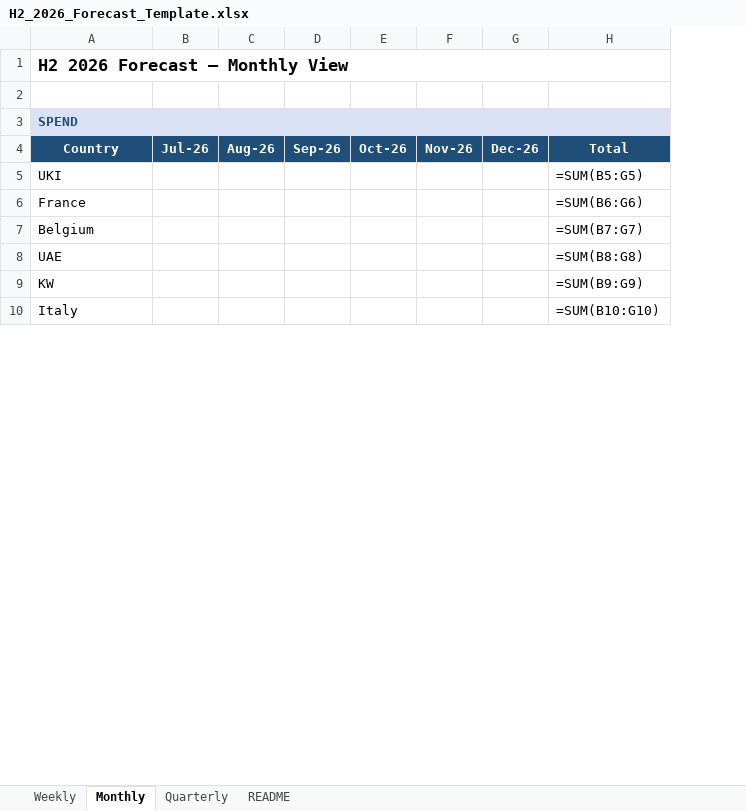
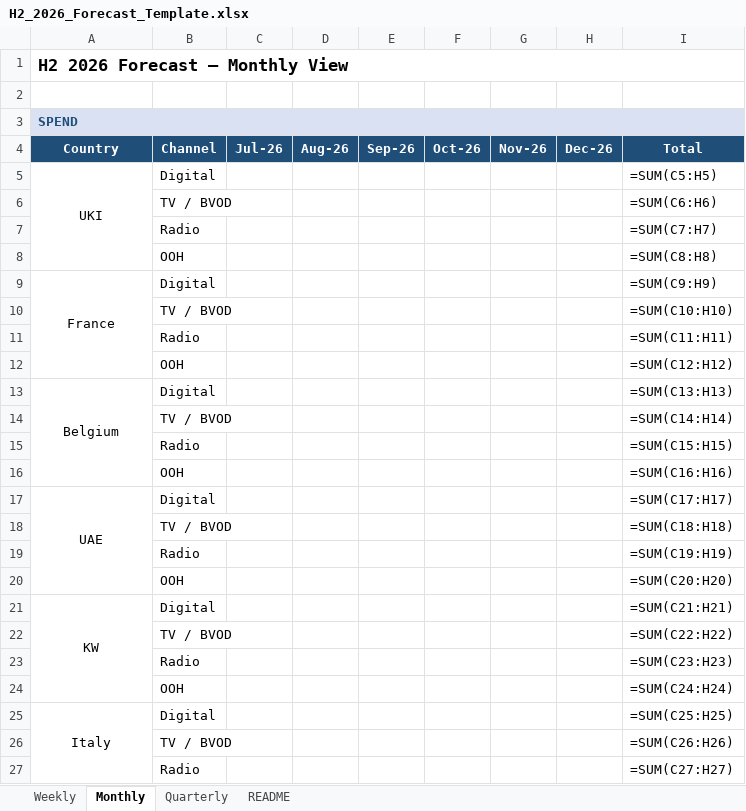
Before and after one commit to katherineharris-max/blank-app, an Excel workbook: H2_2026_Forecast_Template.xlsx, sheet Monthly, drawn as a sheet; only a part is shown; values as stored, in another font and other column widths than the file's, no borders; formulas without a stored value are shown as written; removed rows and columns are numbered as before the commit, all else as after; the diff covers the shown part only; the diff names each change by its address in the sheet, - before the commit and + after, or states it on an @@ line.

```diff
--- a/H2_2026_Forecast_Template.xlsx (sheet Monthly)
+++ b/H2_2026_Forecast_Template.xlsx (sheet Monthly)
+column B, rows 4-5: Channel | Digital; row 9: Digital; row 13: Digital; row 17: Digital; row 21: Digital; row 25: Digital
-column H, rows 4-10: Total | =SUM(B5:G5) | =SUM(B6:G6) | =SUM(B7:G7) | =SUM(B8:G8) | =SUM(B9:G9) | =SUM(B10:G10)
+column I, rows 4-5: Total | =SUM(C5:H5); row 9: =SUM(C9:H9); row 13: =SUM(C13:H13); row 17: =SUM(C17:H17); row 21: =SUM(C21:H21); row 25: =SUM(C25:H25)
-A5 alignment: left
+A5 alignment: center
+A5:A8 merged
+row 6:  | TV / BVOD |  |  |  |  |  |  | =SUM(C6:H6)
+row 7:  | Radio |  |  |  |  |  |  | =SUM(C7:H7)
+row 8:  | OOH |  |  |  |  |  |  | =SUM(C8:H8)
-A9 alignment: left
+A9 alignment: center
+A9:A12 merged
+row 10:  | TV / BVOD |  |  |  |  |  |  | =SUM(C10:H10)
+row 11:  | Radio |  |  |  |  |  |  | =SUM(C11:H11)
+row 12:  | OOH |  |  |  |  |  |  | =SUM(C12:H12)
-A13 alignment: left
+A13 alignment: center
+A13:A16 merged
+row 14:  | TV / BVOD |  |  |  |  |  |  | =SUM(C14:H14)
+row 15:  | Radio |  |  |  |  |  |  | =SUM(C15:H15)
+row 16:  | OOH |  |  |  |  |  |  | =SUM(C16:H16)
-A17 alignment: left
+A17 alignment: center
+A17:A20 merged
+row 18:  | TV / BVOD |  |  |  |  |  |  | =SUM(C18:H18)
+row 19:  | Radio |  |  |  |  |  |  | =SUM(C19:H19)
+row 20:  | OOH |  |  |  |  |  |  | =SUM(C20:H20)
-A21 alignment: left
+A21 alignment: center
+A21:A24 merged
+row 22:  | TV / BVOD |  |  |  |  |  |  | =SUM(C22:H22)
+row 23:  | Radio |  |  |  |  |  |  | =SUM(C23:H23)
+row 24:  | OOH |  |  |  |  |  |  | =SUM(C24:H24)
-A25 alignment: left
+A25 alignment: center
+A25:A28 merged
+row 26:  | TV / BVOD |  |  |  |  |  |  | =SUM(C26:H26)
+row 27:  | Radio |  |  |  |  |  |  | =SUM(C27:H27)
```
Also changed, not shown: 18 added rows, 2 edited cells, cell formats and merged cells elsewhere in this sheet, sheet Quarterly, sheet Weekly, sheet README, 1 other file.
